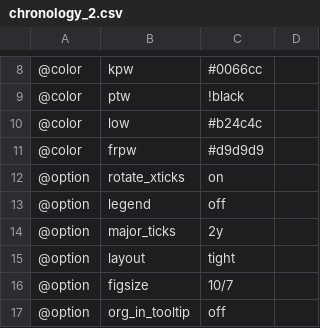
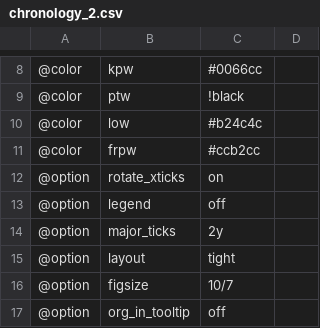
Before and after one commit to tpwres/teczki-polskiego-wrestlingu, a CSV file: const/chronology_2.csv, drawn as a sheet; only a part is shown, gaps mark what is left out.

Commit message:
Inny kolor

```diff
--- a/const/chronology_2.csv
+++ b/const/chronology_2.csv
@@ -10,3 +10,3 @@
 @color,low,#b24c4c
-@color,frpw,#d9d9d9
+@color,frpw,#ccb2cc
 @option,rotate_xticks,on
```
